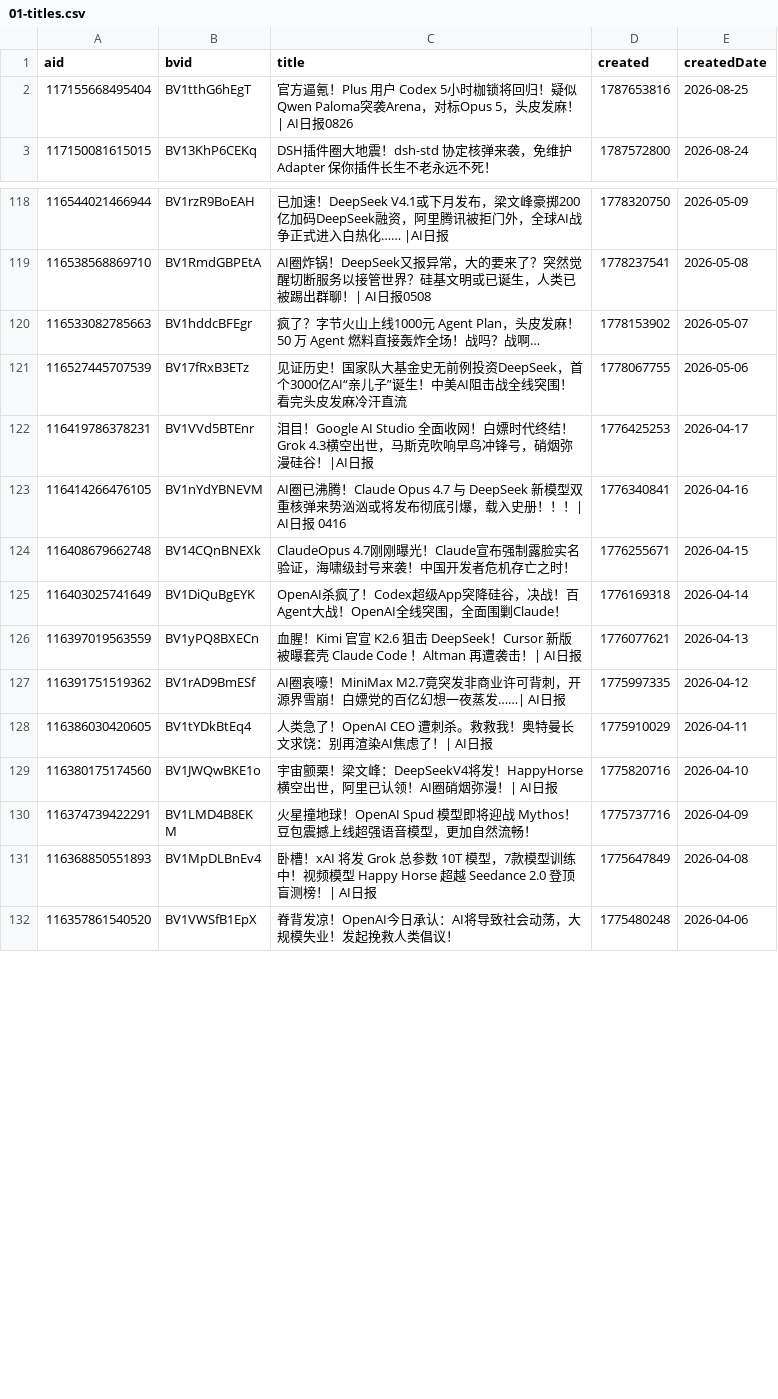
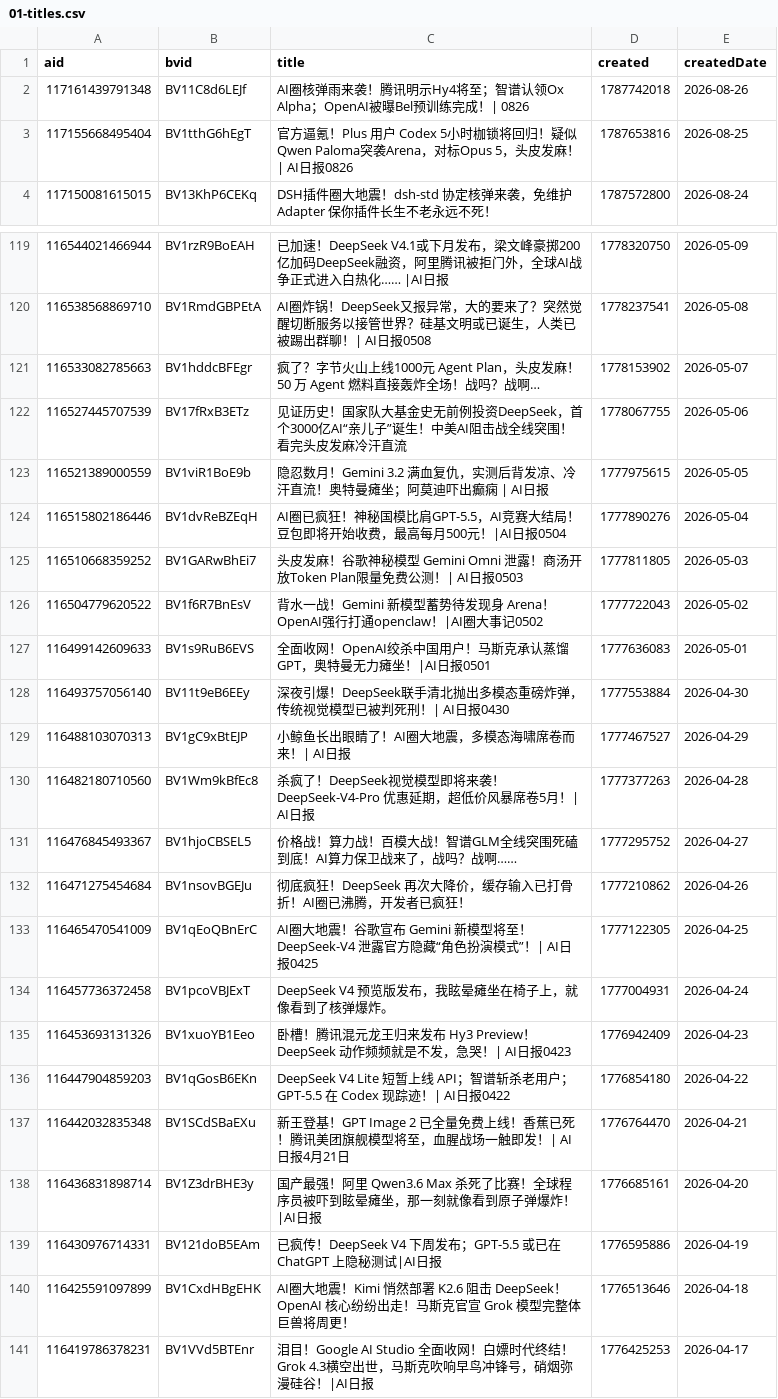
Before and after one commit to ChouChiu/heya-skill, a CSV file: skills/heya-title-style/references/01-titles.csv, drawn as a sheet; only a part is shown, gaps mark what is left out; the shorter side is filled out with more unchanged rows; the diff covers the shown part only.

```diff
--- a/skills/heya-title-style/references/01-titles.csv
+++ b/skills/heya-title-style/references/01-titles.csv
@@ -1,2 +1,3 @@
 aid,bvid,title,created,createdDate
+117161439791348,BV11C8d6LEJf,AI圈核弹雨来袭！腾讯明示Hy4将至；智谱认领Ox Alpha；OpenAI被曝Bel预训练完成！| 0826,1787742018,2026-08-26
 117155668495404,BV1tthG6hEgT,官方逼氪！Plus 用户 Codex 5小时枷锁将回归！疑似Qwen Paloma突袭Arena，对标Opus 5，头皮发麻！| AI日报0826,1787653816,2026-08-25
@@ -121,2 +122,20 @@ aid,bvid,title,created,createdDate
 116527445707539,BV17fRxB3ETz,见证历史！国家队大基金史无前例投资DeepSeek，首个3000亿AI“亲儿子”诞生！中美AI阻击战全线突围！看完头皮发麻冷汗直流,1778067755,2026-05-06
+116521389000559,BV1viR1BoE9b,隐忍数月！Gemini 3.2 满血复仇，实测后背发凉、冷汗直流！奥特曼瘫坐；阿莫迪吓出癫痫 | AI日报,1777975615,2026-05-05
+116515802186446,BV1dvReBZEqH,AI圈已疯狂！神秘国模比肩GPT-5.5，AI竞赛大结局！豆包即将开始收费，最高每月500元！|AI日报0504,1777890276,2026-05-04
+116510668359252,BV1GARwBhEi7,头皮发麻！谷歌神秘模型 Gemini Omni 泄露！商汤开放Token Plan限量免费公测！| AI日报0503,1777811805,2026-05-03
+116504779620522,BV1f6R7BnEsV,背水一战！Gemini 新模型蓄势待发现身 Arena！OpenAI强行打通openclaw！|AI圈大事记0502,1777722043,2026-05-02
+116499142609633,BV1s9RuB6EVS,全面收网！OpenAI绞杀中国用户！马斯克承认蒸馏GPT，奥特曼无力瘫坐！|AI日报0501,1777636083,2026-05-01
+116493757056140,BV11t9eB6EEy,深夜引爆！DeepSeek联手清北抛出多模态重磅炸弹，传统视觉模型已被判死刑！| AI日报0430,1777553884,2026-04-30
+116488103070313,BV1gC9xBtEJP,小鲸鱼长出眼睛了！AI圈大地震，多模态海啸席卷而来！| AI日报,1777467527,2026-04-29
+116482180710560,BV1Wm9kBfEc8,杀疯了！DeepSeek视觉模型即将来袭！DeepSeek-V4-Pro 优惠延期，超低价风暴席卷5月！| AI日报,1777377263,2026-04-28
+116476845493367,BV1hjoCBSEL5,价格战！算力战！百模大战！智谱GLM全线突围死磕到底！AI算力保卫战来了，战吗？战啊……,1777295752,2026-04-27
+116471275454684,BV1nsovBGEJu,彻底疯狂！DeepSeek 再次大降价，缓存输入已打骨折！AI圈已沸腾，开发者已疯狂！,1777210862,2026-04-26
+116465470541009,BV1qEoQBnErC,AI圈大地震！谷歌宣布 Gemini 新模型将至！DeepSeek-V4 泄露官方隐藏“角色扮演模式”！| AI日报0425,1777122305,2026-04-25
+116457736372458,BV1pcoVBJExT,DeepSeek V4 预览版发布，我眩晕瘫坐在椅子上，就像看到了核弹爆炸。,1777004931,2026-04-24
+116453693131326,BV1xuoYB1Eeo,卧槽！腾讯混元龙王归来发布 Hy3 Preview！DeepSeek 动作频频就是不发，急哭！| AI日报0423,1776942409,2026-04-23
+116447904859203,BV1qGosB6EKn,DeepSeek V4 Lite 短暂上线 API；智谱斩杀老用户；GPT-5.5 在 Codex 现踪迹！| AI日报0422,1776854180,2026-04-22
+116442032835348,BV1SCdSBaEXu,新王登基！GPT Image 2 已全量免费上线！香蕉已死！腾讯美团旗舰模型将至，血腥战场一触即发！| AI日报4月21日,1776764470,2026-04-21
+116436831898714,BV1Z3drBHE3y,国产最强！阿里 Qwen3.6 Max 杀死了比赛！全球程序员被吓到眩晕瘫坐，那一刻就像看到原子弹爆炸！|AI日报,1776685161,2026-04-20
+116430976714331,BV121doB5EAm,已疯传！DeepSeek V4 下周发布；GPT-5.5 或已在 ChatGPT 上隐秘测试|AI日报,1776595886,2026-04-19
+116425591097899,BV1CxdHBgEHK,AI圈大地震！Kimi 悄然部署 K2.6 阻击 DeepSeek！OpenAI 核心纷纷出走！马斯克官宣 Grok 模型完整体巨兽将周更！,1776513646,2026-04-18
 116419786378231,BV1VVd5BTEnr,泪目！Google AI Studio 全面收网！白嫖时代终结！Grok 4.3横空出世，马斯克吹响早鸟冲锋号，硝烟弥漫硅谷！|AI日报,1776425253,2026-04-17
```
Also changed, not shown: 18 removed rows elsewhere in this file, 4 other files.
